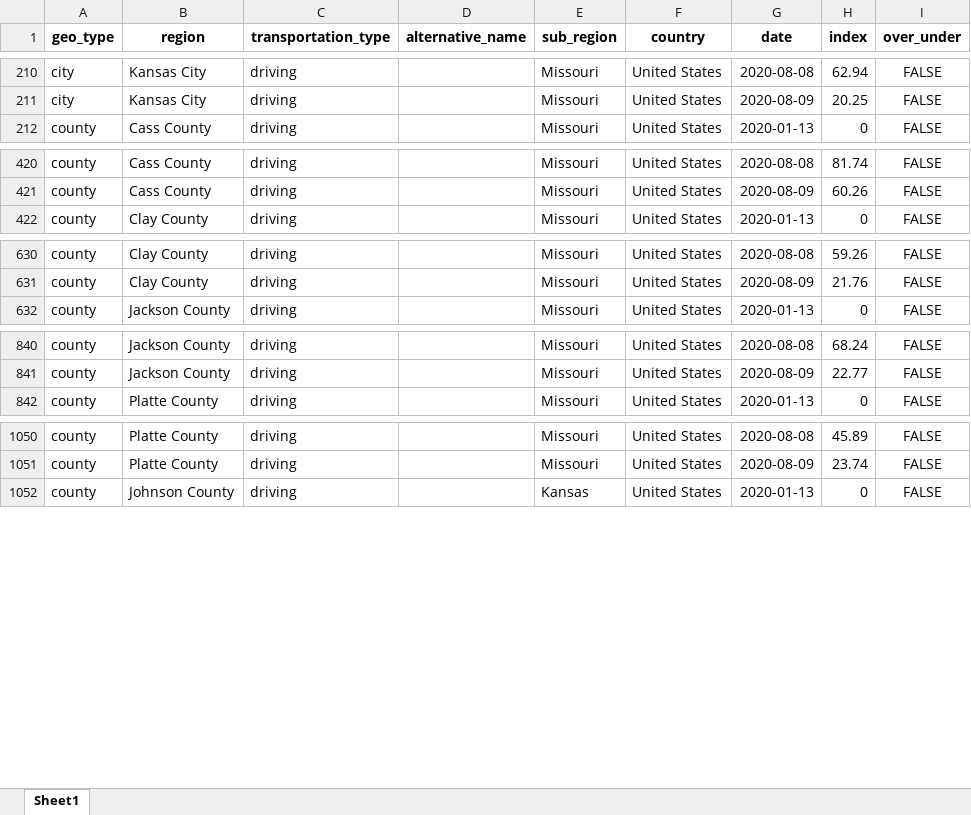
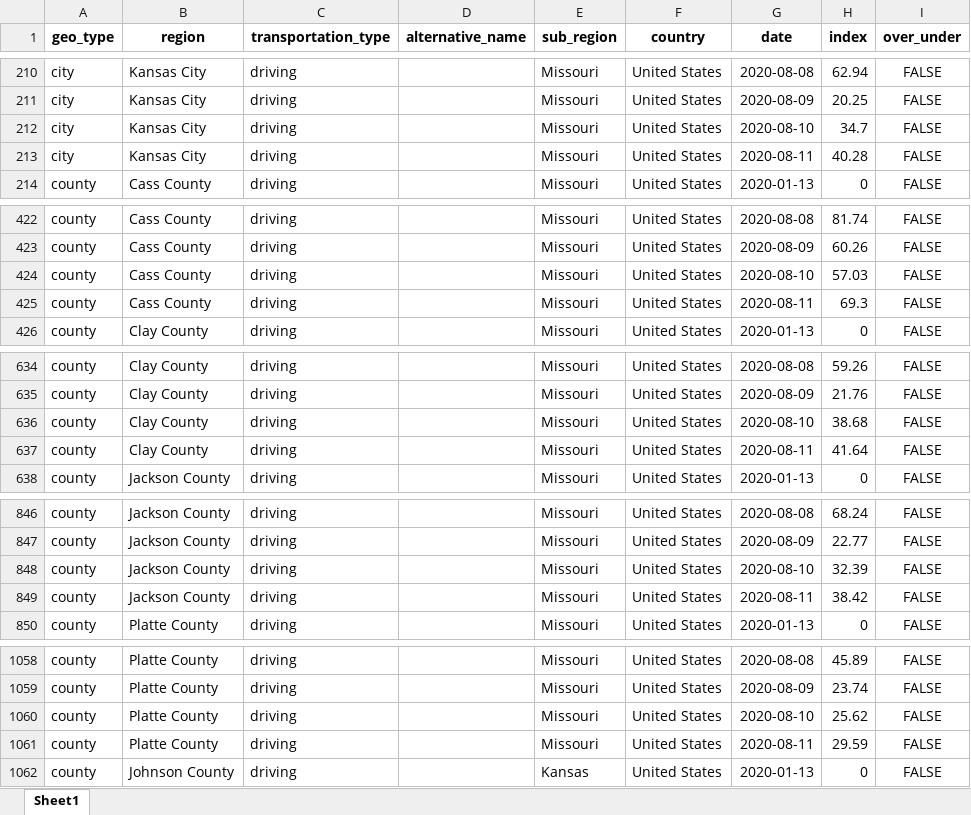
Before and after one commit to jimfelps/covid-tracking, an Excel workbook: output/metro_driving.xlsx, sheet Sheet1, drawn as a sheet; only a part is shown, gaps mark what is left out; values as stored, in another font and other column widths than the file's, no borders; the diff covers the shown part only; the diff names each change by its address in the sheet, - before the commit and + after, or states it on an @@ line.

```diff
--- a/output/metro_driving.xlsx (sheet Sheet1)
+++ b/output/metro_driving.xlsx (sheet Sheet1)
+row 212: city | Kansas City | driving |  | Missouri | United States | 2020-08-10 | 34.7 | FALSE
+row 213: city | Kansas City | driving |  | Missouri | United States | 2020-08-11 | 40.28 | FALSE
+row 424: county | Cass County | driving |  | Missouri | United States | 2020-08-10 | 57.03 | FALSE
+row 425: county | Cass County | driving |  | Missouri | United States | 2020-08-11 | 69.3 | FALSE
+row 636: county | Clay County | driving |  | Missouri | United States | 2020-08-10 | 38.68 | FALSE
+row 637: county | Clay County | driving |  | Missouri | United States | 2020-08-11 | 41.64 | FALSE
+row 848: county | Jackson County | driving |  | Missouri | United States | 2020-08-10 | 32.39 | FALSE
+row 849: county | Jackson County | driving |  | Missouri | United States | 2020-08-11 | 38.42 | FALSE
+row 1060: county | Platte County | driving |  | Missouri | United States | 2020-08-10 | 25.62 | FALSE
+row 1061: county | Platte County | driving |  | Missouri | United States | 2020-08-11 | 29.59 | FALSE
```
Also changed, not shown: 4 added rows elsewhere in this sheet, output/apple_mobility_metro.xlsx, 16 other files.
